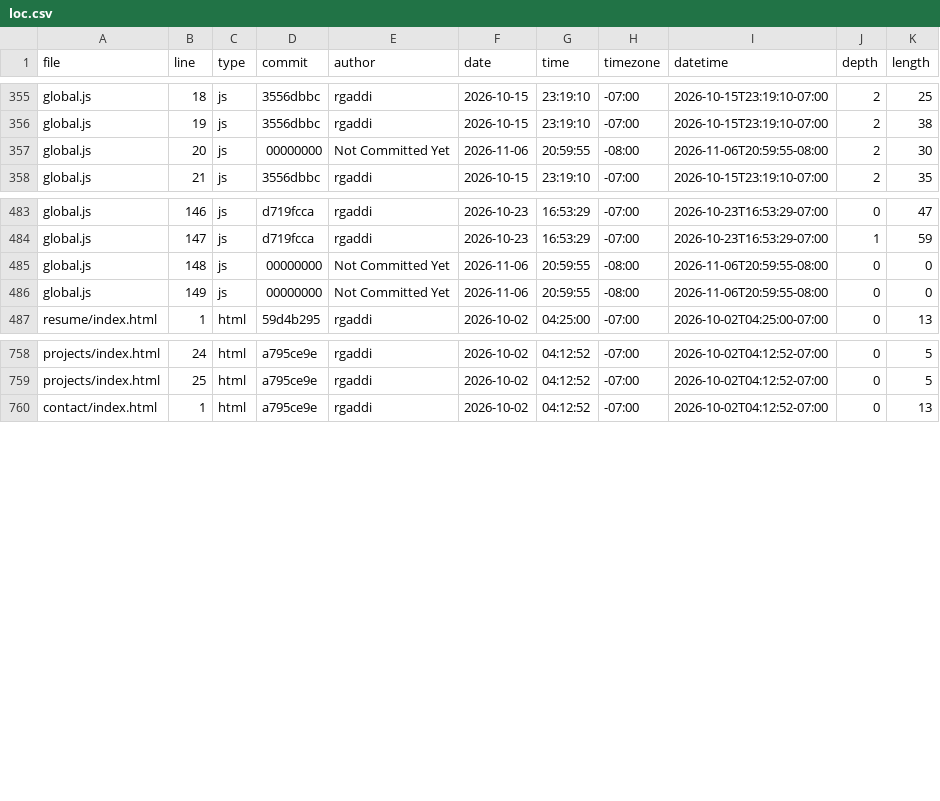
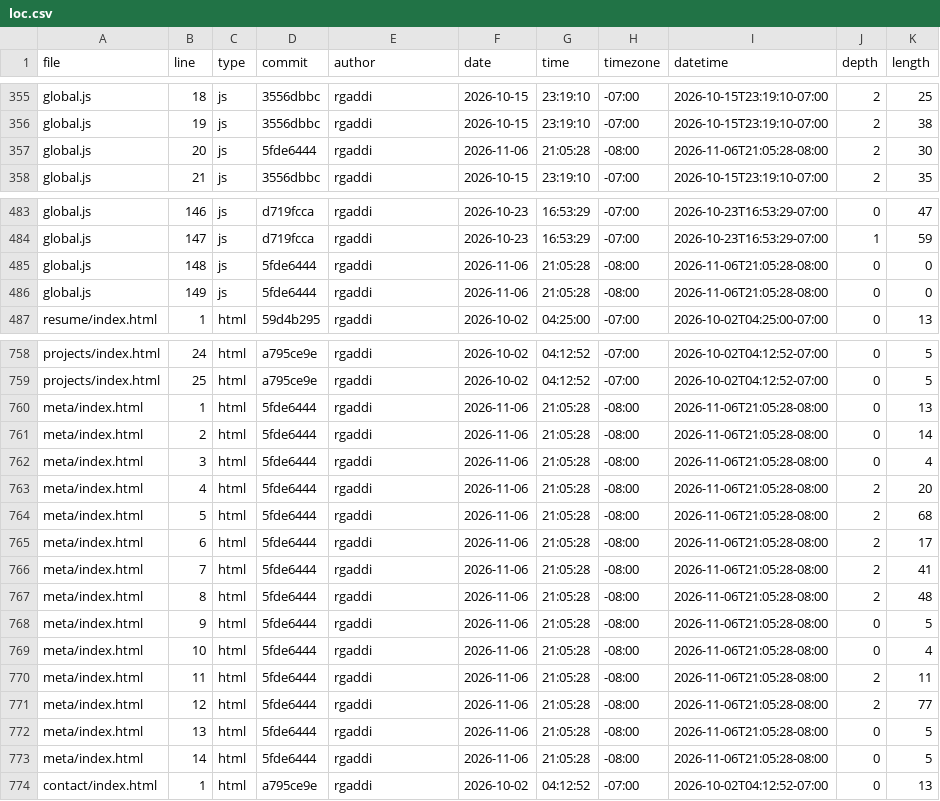
Before and after one commit to rgaddi02/portfolio, a CSV file: meta/loc.csv, drawn as a sheet; only a part is shown, gaps mark what is left out.

Commit message:
Update loc.csv

```diff
--- a/meta/loc.csv
+++ b/meta/loc.csv
@@ -356,3 +356,3 @@ global.js,18,js,3556dbbc,rgaddi,2026-10-15,23:19:10,-07:00,2026-10-15T23:19:10-0
 global.js,19,js,3556dbbc,rgaddi,2026-10-15,23:19:10,-07:00,2026-10-15T23:19:10-07:00,2,38
-global.js,20,js,00000000,Not Committed Yet,2026-11-06,20:59:55,-08:00,2026-11-06T20:59:55-08:00,2,30
+global.js,20,js,5fde6444,rgaddi,2026-11-06,21:05:28,-08:00,2026-11-06T21:05:28-08:00,2,30
 global.js,21,js,3556dbbc,rgaddi,2026-10-15,23:19:10,-07:00,2026-10-15T23:19:10-07:00,2,35
@@ -484,4 +484,4 @@ global.js,146,js,d719fcca,rgaddi,2026-10-23,16:53:29,-07:00,2026-10-23T16:53:29-
 global.js,147,js,d719fcca,rgaddi,2026-10-23,16:53:29,-07:00,2026-10-23T16:53:29-07:00,1,59
-global.js,148,js,00000000,Not Committed Yet,2026-11-06,20:59:55,-08:00,2026-11-06T20:59:55-08:00,0,0
-global.js,149,js,00000000,Not Committed Yet,2026-11-06,20:59:55,-08:00,2026-11-06T20:59:55-08:00,0,0
+global.js,148,js,5fde6444,rgaddi,2026-11-06,21:05:28,-08:00,2026-11-06T21:05:28-08:00,0,0
+global.js,149,js,5fde6444,rgaddi,2026-11-06,21:05:28,-08:00,2026-11-06T21:05:28-08:00,0,0
 resume/index.html,1,html,59d4b295,rgaddi,2026-10-02,04:25:00,-07:00,2026-10-02T04:25:00-07:00,0,13
@@ -759,2 +759,16 @@ projects/index.html,24,html,a795ce9e,rgaddi,2026-10-02,04:12:52,-07:00,2026-10-0
 projects/index.html,25,html,a795ce9e,rgaddi,2026-10-02,04:12:52,-07:00,2026-10-02T04:12:52-07:00,0,5
+meta/index.html,1,html,5fde6444,rgaddi,2026-11-06,21:05:28,-08:00,2026-11-06T21:05:28-08:00,0,13
+meta/index.html,2,html,5fde6444,rgaddi,2026-11-06,21:05:28,-08:00,2026-11-06T21:05:28-08:00,0,14
+meta/index.html,3,html,5fde6444,rgaddi,2026-11-06,21:05:28,-08:00,2026-11-06T21:05:28-08:00,0,4
+meta/index.html,4,html,5fde6444,rgaddi,2026-11-06,21:05:28,-08:00,2026-11-06T21:05:28-08:00,2,20
+meta/index.html,5,html,5fde6444,rgaddi,2026-11-06,21:05:28,-08:00,2026-11-06T21:05:28-08:00,2,68
+meta/index.html,6,html,5fde6444,rgaddi,2026-11-06,21:05:28,-08:00,2026-11-06T21:05:28-08:00,2,17
+meta/index.html,7,html,5fde6444,rgaddi,2026-11-06,21:05:28,-08:00,2026-11-06T21:05:28-08:00,2,41
+meta/index.html,8,html,5fde6444,rgaddi,2026-11-06,21:05:28,-08:00,2026-11-06T21:05:28-08:00,2,48
+meta/index.html,9,html,5fde6444,rgaddi,2026-11-06,21:05:28,-08:00,2026-11-06T21:05:28-08:00,0,5
+meta/index.html,10,html,5fde6444,rgaddi,2026-11-06,21:05:28,-08:00,2026-11-06T21:05:28-08:00,0,4
+meta/index.html,11,html,5fde6444,rgaddi,2026-11-06,21:05:28,-08:00,2026-11-06T21:05:28-08:00,2,11
+meta/index.html,12,html,5fde6444,rgaddi,2026-11-06,21:05:28,-08:00,2026-11-06T21:05:28-08:00,2,77
+meta/index.html,13,html,5fde6444,rgaddi,2026-11-06,21:05:28,-08:00,2026-11-06T21:05:28-08:00,0,5
+meta/index.html,14,html,5fde6444,rgaddi,2026-11-06,21:05:28,-08:00,2026-11-06T21:05:28-08:00,0,5
 contact/index.html,1,html,a795ce9e,rgaddi,2026-10-02,04:12:52,-07:00,2026-10-02T04:12:52-07:00,0,13
```
